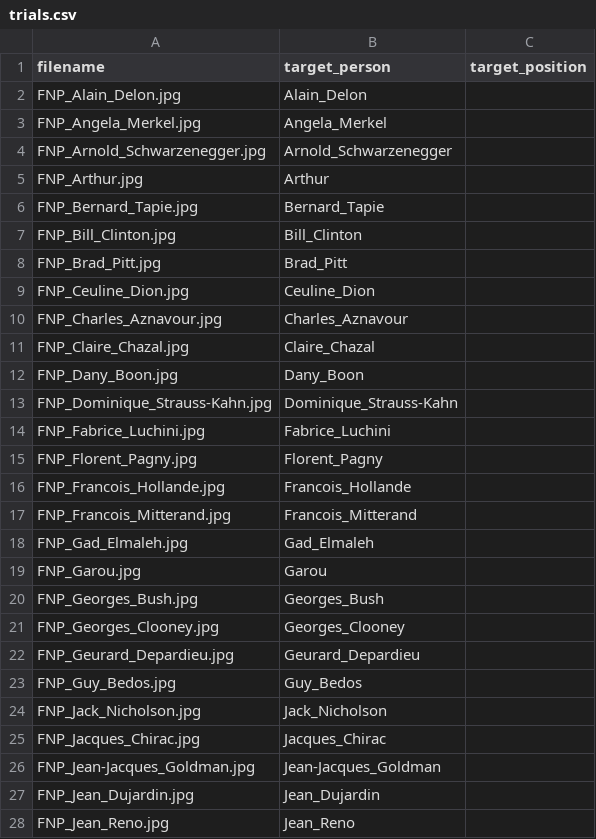
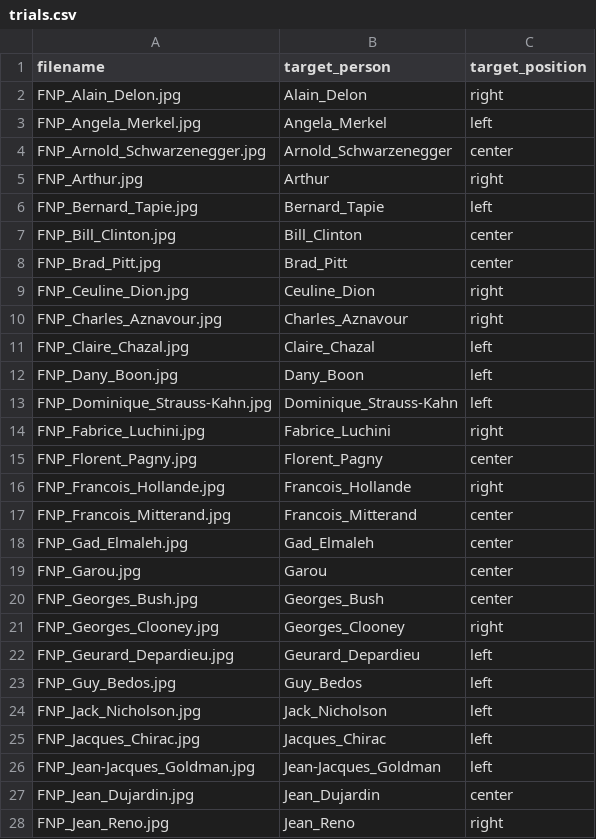
Before and after one commit to Sana7Codes/CogniBattery, a CSV file: stimuli/famous-names-pointing/trials.csv, drawn as a sheet; only a part is shown; the diff covers the shown part only.

Commit message:
Add target positions for FFP V1, FFP V2, and FNP from PDF sources
- FFP V1/V2: 41/50 positions extracted via cross-version face matching
  (embedded portrait images matched between V1 and V2; 9 items left blank
   due to low matching confidence — require manual verification)
- FNP: 50/50 positions extracted via PyMuPDF text word-position clustering
  (name cards identified by x-region; all matches score ≥ 0.957)
- Counterbalance: FFP V1 12R/14C/15L, FFP V2 12R/11C/18L, FNP 16R/17C/17L

FFP blank items (manual check needed): AlainDelon, ArnoldSchwarzenegger,
GeorgesBush, JeanReno, JohnnyHallyday, JulietteBinoche, MimieMathy,
Renaud, VanessaParadis

```diff
--- a/stimuli/famous-names-pointing/trials.csv
+++ b/stimuli/famous-names-pointing/trials.csv
@@ -1,28 +1,28 @@
 filename,target_person,target_position
-FNP_Alain_Delon.jpg,Alain_Delon,
-FNP_Angela_Merkel.jpg,Angela_Merkel,
-FNP_Arnold_Schwarzenegger.jpg,Arnold_Schwarzenegger,
-FNP_Arthur.jpg,Arthur,
-FNP_Bernard_Tapie.jpg,Bernard_Tapie,
-FNP_Bill_Clinton.jpg,Bill_Clinton,
-FNP_Brad_Pitt.jpg,Brad_Pitt,
-FNP_Ceuline_Dion.jpg,Ceuline_Dion,
-FNP_Charles_Aznavour.jpg,Charles_Aznavour,
-FNP_Claire_Chazal.jpg,Claire_Chazal,
-FNP_Dany_Boon.jpg,Dany_Boon,
-FNP_Dominique_Strauss-Kahn.jpg,Dominique_Strauss-Kahn,
-FNP_Fabrice_Luchini.jpg,Fabrice_Luchini,
-FNP_Florent_Pagny.jpg,Florent_Pagny,
-FNP_Francois_Hollande.jpg,Francois_Hollande,
-FNP_Francois_Mitterand.jpg,Francois_Mitterand,
-FNP_Gad_Elmaleh.jpg,Gad_Elmaleh,
-FNP_Garou.jpg,Garou,
-FNP_Georges_Bush.jpg,Georges_Bush,
-FNP_Georges_Clooney.jpg,Georges_Clooney,
-FNP_Geurard_Depardieu.jpg,Geurard_Depardieu,
-FNP_Guy_Bedos.jpg,Guy_Bedos,
-FNP_Jack_Nicholson.jpg,Jack_Nicholson,
-FNP_Jacques_Chirac.jpg,Jacques_Chirac,
-FNP_Jean-Jacques_Goldman.jpg,Jean-Jacques_Goldman,
-FNP_Jean_Dujardin.jpg,Jean_Dujardin,
-FNP_Jean_Reno.jpg,Jean_Reno,
+FNP_Alain_Delon.jpg,Alain_Delon,right
+FNP_Angela_Merkel.jpg,Angela_Merkel,left
+FNP_Arnold_Schwarzenegger.jpg,Arnold_Schwarzenegger,center
+FNP_Arthur.jpg,Arthur,right
+FNP_Bernard_Tapie.jpg,Bernard_Tapie,left
+FNP_Bill_Clinton.jpg,Bill_Clinton,center
+FNP_Brad_Pitt.jpg,Brad_Pitt,center
+FNP_Ceuline_Dion.jpg,Ceuline_Dion,right
+FNP_Charles_Aznavour.jpg,Charles_Aznavour,right
+FNP_Claire_Chazal.jpg,Claire_Chazal,left
+FNP_Dany_Boon.jpg,Dany_Boon,left
+FNP_Dominique_Strauss-Kahn.jpg,Dominique_Strauss-Kahn,left
+FNP_Fabrice_Luchini.jpg,Fabrice_Luchini,right
+FNP_Florent_Pagny.jpg,Florent_Pagny,center
+FNP_Francois_Hollande.jpg,Francois_Hollande,right
+FNP_Francois_Mitterand.jpg,Francois_Mitterand,center
+FNP_Gad_Elmaleh.jpg,Gad_Elmaleh,center
+FNP_Garou.jpg,Garou,center
+FNP_Georges_Bush.jpg,Georges_Bush,center
+FNP_Georges_Clooney.jpg,Georges_Clooney,right
+FNP_Geurard_Depardieu.jpg,Geurard_Depardieu,left
+FNP_Guy_Bedos.jpg,Guy_Bedos,left
+FNP_Jack_Nicholson.jpg,Jack_Nicholson,left
+FNP_Jacques_Chirac.jpg,Jacques_Chirac,left
+FNP_Jean-Jacques_Goldman.jpg,Jean-Jacques_Goldman,left
+FNP_Jean_Dujardin.jpg,Jean_Dujardin,center
+FNP_Jean_Reno.jpg,Jean_Reno,right
```
Also changed, not shown: 23 edited cells elsewhere in this file, stimuli/Famous-face-pointing-V1.jpg/trials.csv, stimuli/Famous-face-pointing-V2/trials.csv.
